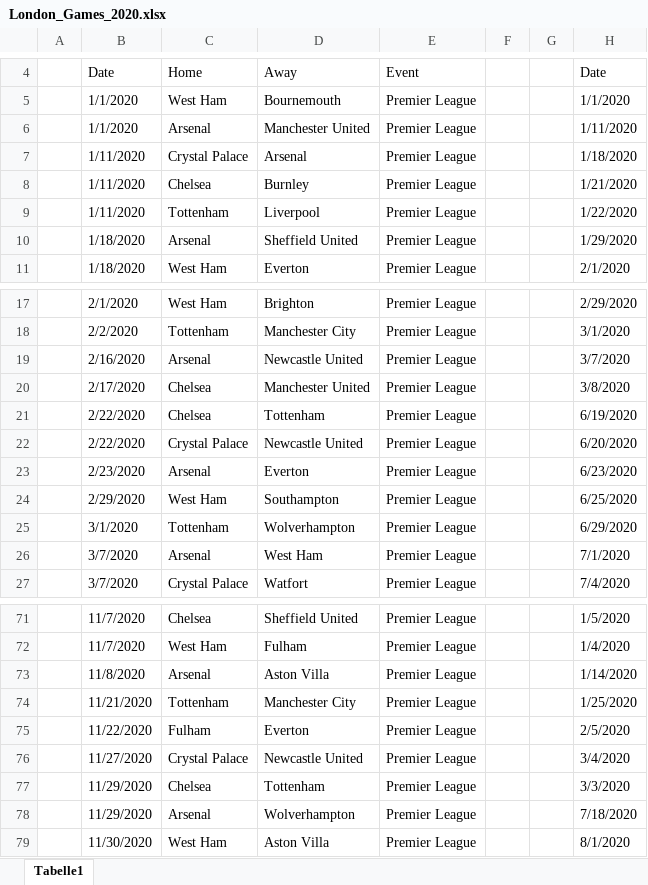
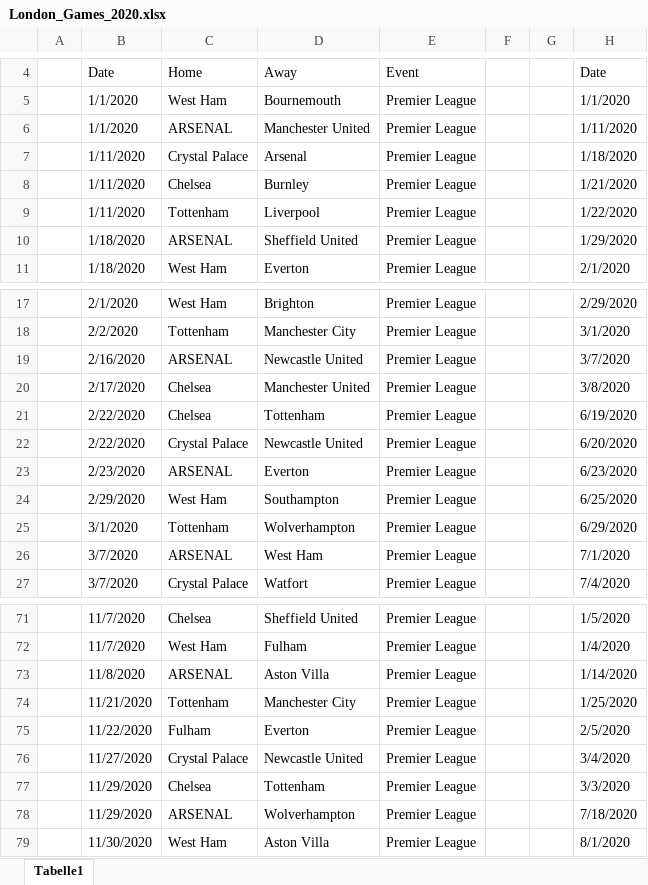
Before and after one commit to LHesse-UM/StudyProject2024, an Excel workbook: data/London Games/London_Games_2020.xlsx, sheet Tabelle1, drawn as a sheet; only a part is shown, gaps mark what is left out; values as stored, in another font and other column widths than the file's, no cell formats; conditional formats not drawn; the diff covers the shown part only; the diff names each change by its address in the sheet, - before the commit and + after, or states it on an @@ line.

```diff
--- a/data/London Games/London_Games_2020.xlsx (sheet Tabelle1)
+++ b/data/London Games/London_Games_2020.xlsx (sheet Tabelle1)
-C6: Arsenal
+C6: ARSENAL
-C10: Arsenal
+C10: ARSENAL
-C19: Arsenal
+C19: ARSENAL
-C23: Arsenal
+C23: ARSENAL
-C26: Arsenal
+C26: ARSENAL
-C73: Arsenal
+C73: ARSENAL
-C78: Arsenal
+C78: ARSENAL
```
Also changed, not shown: 18 edited cells elsewhere in this sheet, cell formats, 4 other files.
